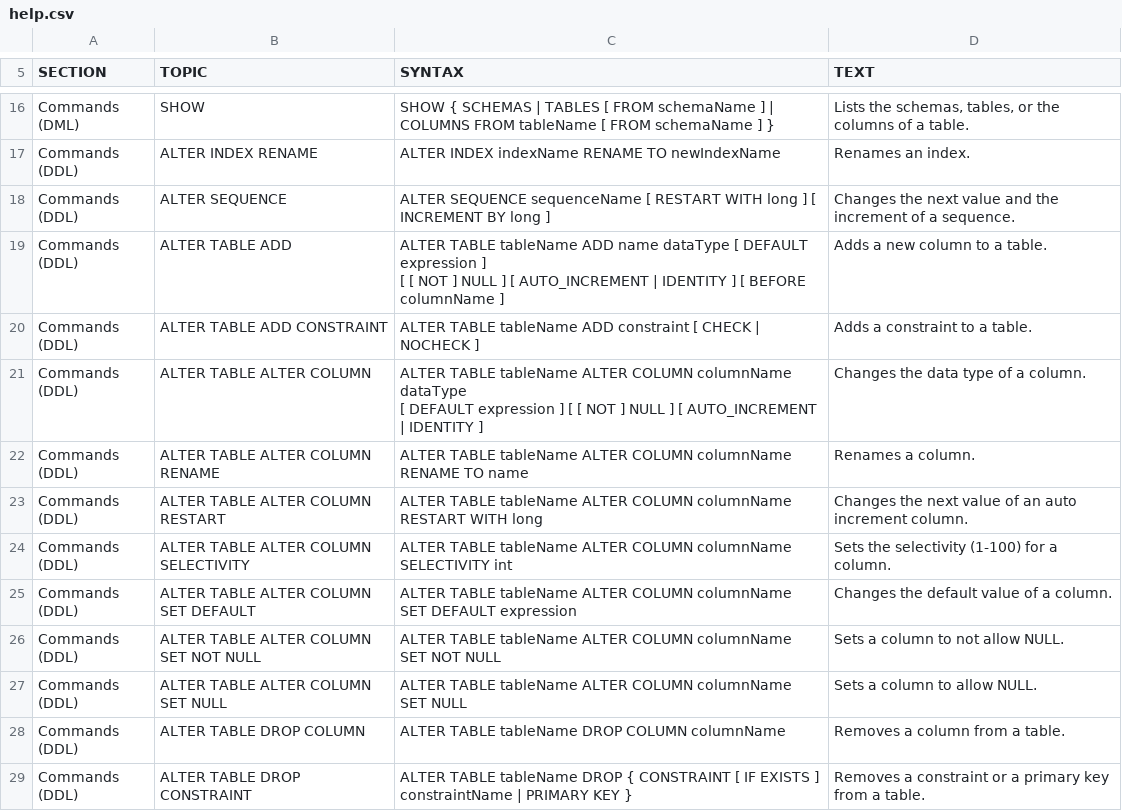
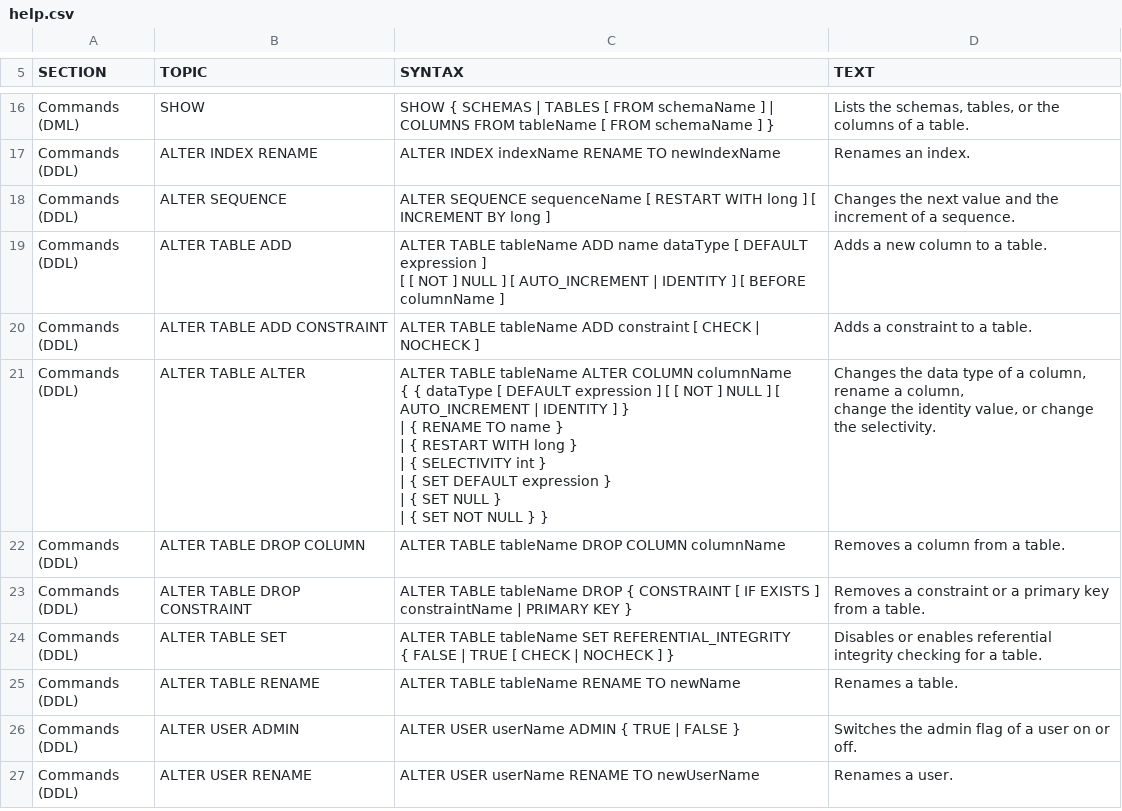
Before and after one commit to coderplay/h2-bitmap, a CSV file: h2/src/main/org/h2/res/help.csv, drawn as a sheet; only a part is shown, gaps mark what is left out; the shorter side is filled out with more unchanged rows; the diff covers the shown part only.

```diff
--- a/h2/src/main/org/h2/res/help.csv
+++ b/h2/src/main/org/h2/res/help.csv
@@ -80,31 +80,14 @@ ALTER TABLE tableName ADD constraint [ CHECK | NOCHECK ]
 Adds a constraint to a table."
-"Commands (DDL)","ALTER TABLE ALTER COLUMN","
-ALTER TABLE tableName ALTER COLUMN columnName dataType
-[ DEFAULT expression ] [ [ NOT ] NULL ] [ AUTO_INCREMENT | IDENTITY ]
-","
-Changes the data type of a column."
-"Commands (DDL)","ALTER TABLE ALTER COLUMN RENAME","
-ALTER TABLE tableName ALTER COLUMN columnName RENAME TO name
-","
-Renames a column."
-"Commands (DDL)","ALTER TABLE ALTER COLUMN RESTART","
-ALTER TABLE tableName ALTER COLUMN columnName RESTART WITH long
-","
-Changes the next value of an auto increment column."
-"Commands (DDL)","ALTER TABLE ALTER COLUMN SELECTIVITY","
-ALTER TABLE tableName ALTER COLUMN columnName SELECTIVITY int
-","
-Sets the selectivity (1-100) for a column."
-"Commands (DDL)","ALTER TABLE ALTER COLUMN SET DEFAULT","
-ALTER TABLE tableName ALTER COLUMN columnName SET DEFAULT expression
-","
-Changes the default value of a column."
-"Commands (DDL)","ALTER TABLE ALTER COLUMN SET NOT NULL","
-ALTER TABLE tableName ALTER COLUMN columnName SET NOT NULL
-","
-Sets a column to not allow NULL."
-"Commands (DDL)","ALTER TABLE ALTER COLUMN SET NULL","
-ALTER TABLE tableName ALTER COLUMN columnName SET NULL
-","
-Sets a column to allow NULL."
+"Commands (DDL)","ALTER TABLE ALTER","
+ALTER TABLE tableName ALTER COLUMN columnName
+{ { dataType [ DEFAULT expression ] [ [ NOT ] NULL ] [ AUTO_INCREMENT | IDENTITY ] }
+    | { RENAME TO name }
+    | { RESTART WITH long }
+    | { SELECTIVITY int }
+    | { SET DEFAULT expression }
+    | { SET NULL }
+    | { SET NOT NULL } }
+","
+Changes the data type of a column, rename a column,
+change the identity value, or change the selectivity."
 "Commands (DDL)","ALTER TABLE DROP COLUMN","
```
Also changed, not shown: 35 moved rows elsewhere in this file, h2/src/docsrc/help/help.csv, 10 other files.
